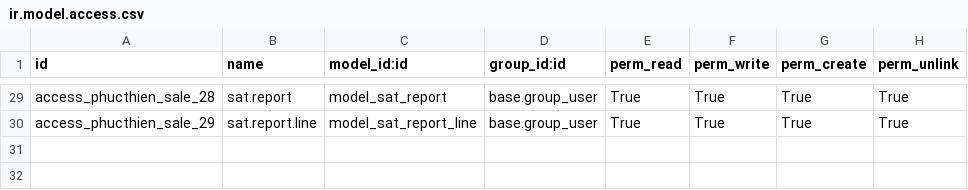
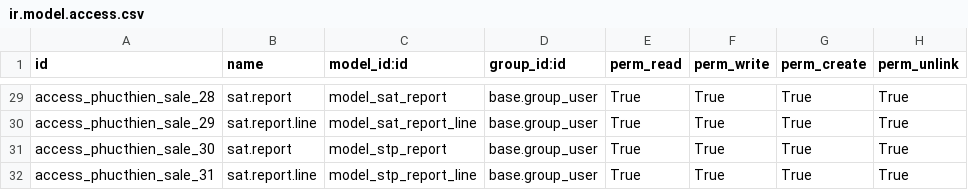
Before and after one commit to minhphung171093/GreenERP_V7, a CSV file: openerp/addons-phucthien/green_erp_phucthien_sale/security/ir.model.access.csv, drawn as a sheet; only a part is shown, gaps mark what is left out.

```diff
--- a/openerp/addons-phucthien/green_erp_phucthien_sale/security/ir.model.access.csv
+++ b/openerp/addons-phucthien/green_erp_phucthien_sale/security/ir.model.access.csv
@@ -30 +30,3 @@ access_phucthien_sale_28,sat.report,model_sat_report,base.group_user,True,True,T
 access_phucthien_sale_29,sat.report.line,model_sat_report_line,base.group_user,True,True,True,True
+access_phucthien_sale_30,sat.report,model_stp_report,base.group_user,True,True,True,True
+access_phucthien_sale_31,sat.report.line,model_stp_report_line,base.group_user,True,True,True,True
```
Also changed, not shown: 3 other files.
